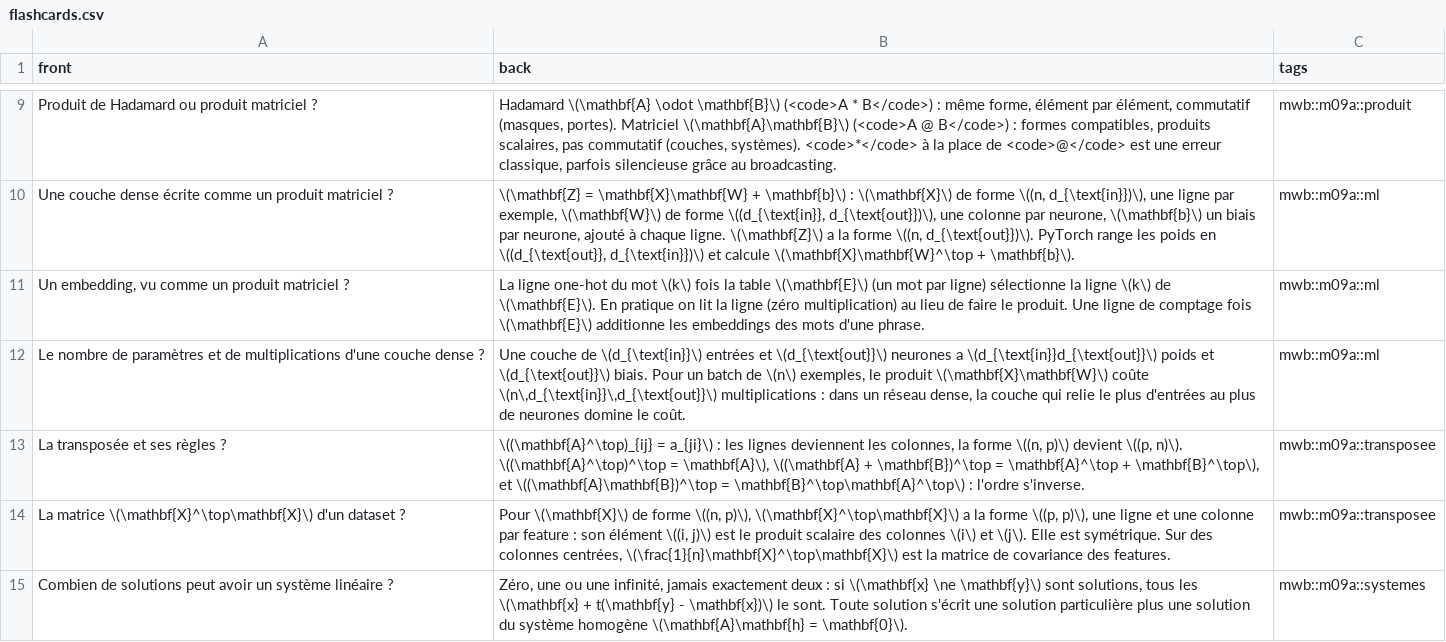
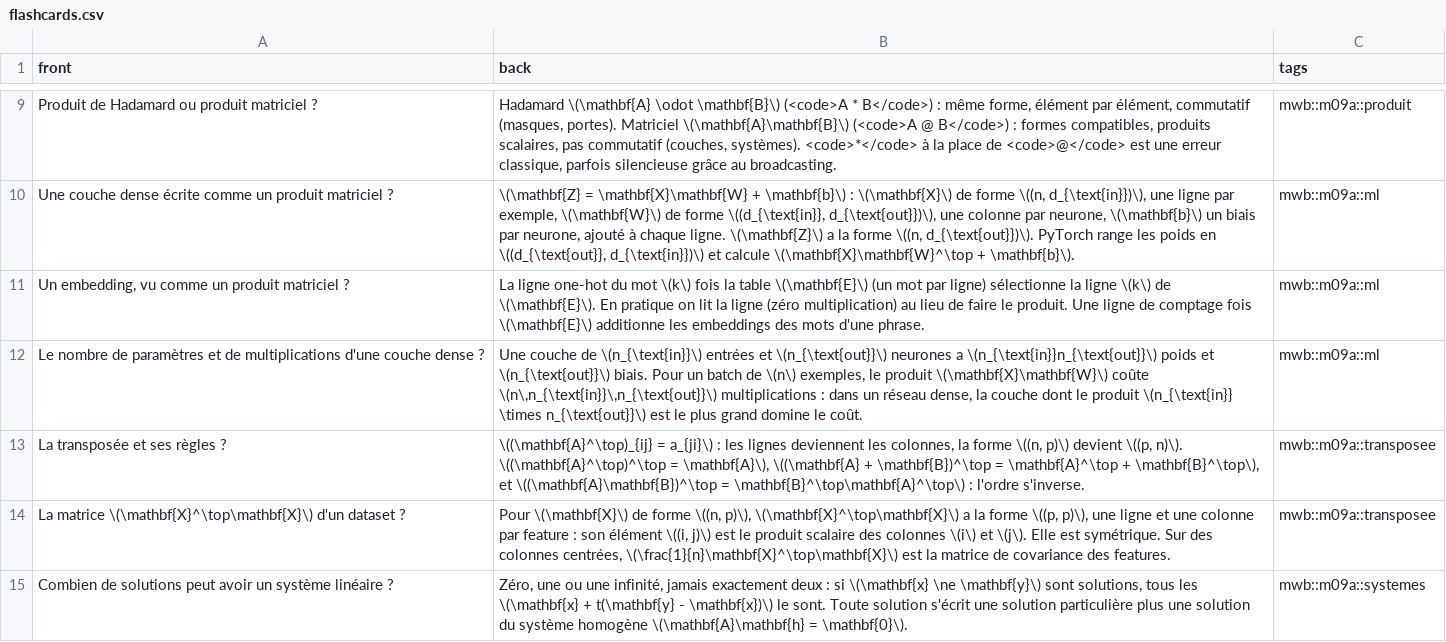
Before and after one commit to cemah2/workbookMaths, a CSV file: chapitres/m09a_matrices/flashcards.csv, drawn as a sheet; only a part is shown, gaps mark what is left out.

```diff
--- a/chapitres/m09a_matrices/flashcards.csv
+++ b/chapitres/m09a_matrices/flashcards.csv
@@ -11,3 +11,3 @@ Une couche dense écrite comme un produit matriciel ?;\(\mathbf{Z} = \mathbf{X}\
 Un embedding, vu comme un produit matriciel ?;La ligne one-hot du mot \(k\) fois la table \(\mathbf{E}\) (un mot par ligne) sélectionne la ligne \(k\) de \(\mathbf{E}\). En pratique on lit la ligne (zéro multiplication) au lieu de faire le produit. Une ligne de comptage fois \(\mathbf{E}\) additionne les embeddings des mots d'une phrase.;mwb::m09a::ml
-Le nombre de paramètres et de multiplications d'une couche dense ?;Une couche de \(d_{\text{in}}\) entrées et \(d_{\text{out}}\) neurones a \(d_{\text{in}}d_{\text{out}}\) poids et \(d_{\text{out}}\) biais. Pour un batch de \(n\) exemples, le produit \(\mathbf{X}\mathbf{W}\) coûte \(n\,d_{\text{in}}\,d_{\text{out}}\) multiplications : dans un réseau dense, la couche qui relie le plus d'entrées au plus de neurones domine le coût.;mwb::m09a::ml
+Le nombre de paramètres et de multiplications d'une couche dense ?;Une couche de \(n_{\text{in}}\) entrées et \(n_{\text{out}}\) neurones a \(n_{\text{in}}n_{\text{out}}\) poids et \(n_{\text{out}}\) biais. Pour un batch de \(n\) exemples, le produit \(\mathbf{X}\mathbf{W}\) coûte \(n\,n_{\text{in}}\,n_{\text{out}}\) multiplications : dans un réseau dense, la couche dont le produit \(n_{\text{in}} \times n_{\text{out}}\) est le plus grand domine le coût.;mwb::m09a::ml
 La transposée et ses règles ?;\((\mathbf{A}^\top)_{ij} = a_{ji}\) : les lignes deviennent les colonnes, la forme \((n, p)\) devient \((p, n)\). \((\mathbf{A}^\top)^\top = \mathbf{A}\), \((\mathbf{A} + \mathbf{B})^\top = \mathbf{A}^\top + \mathbf{B}^\top\), et \((\mathbf{A}\mathbf{B})^\top = \mathbf{B}^\top\mathbf{A}^\top\) : l'ordre s'inverse.;mwb::m09a::transposee
```
Also changed, not shown: 15 other files.
